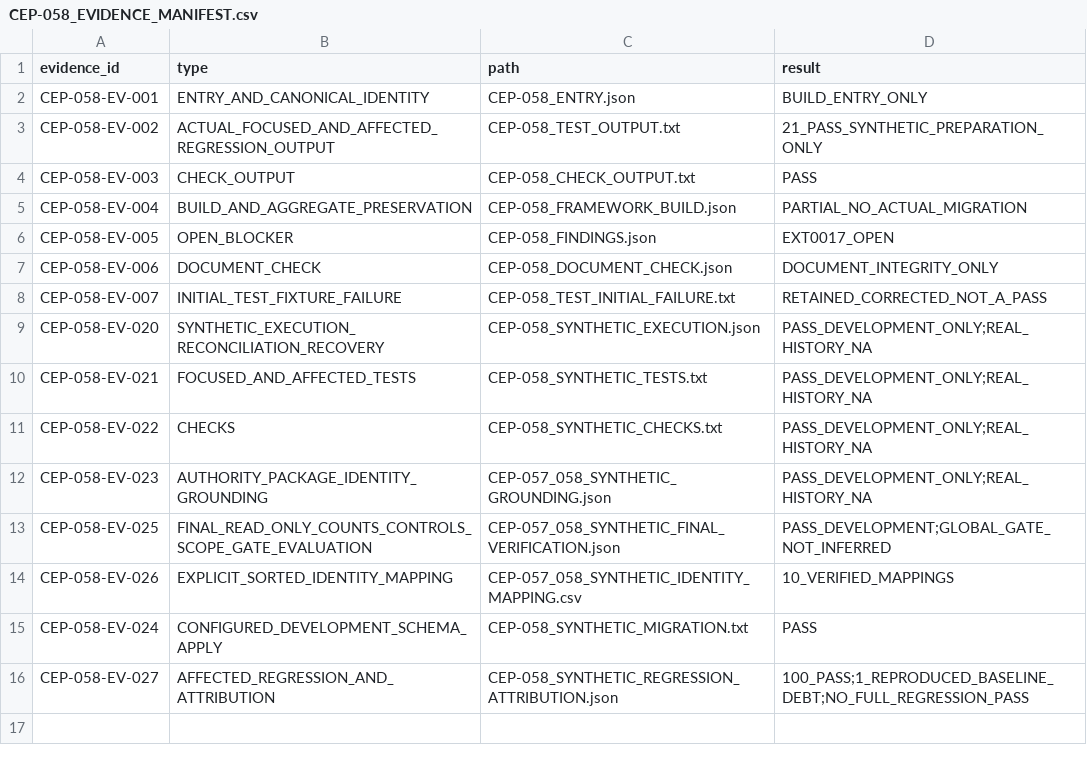
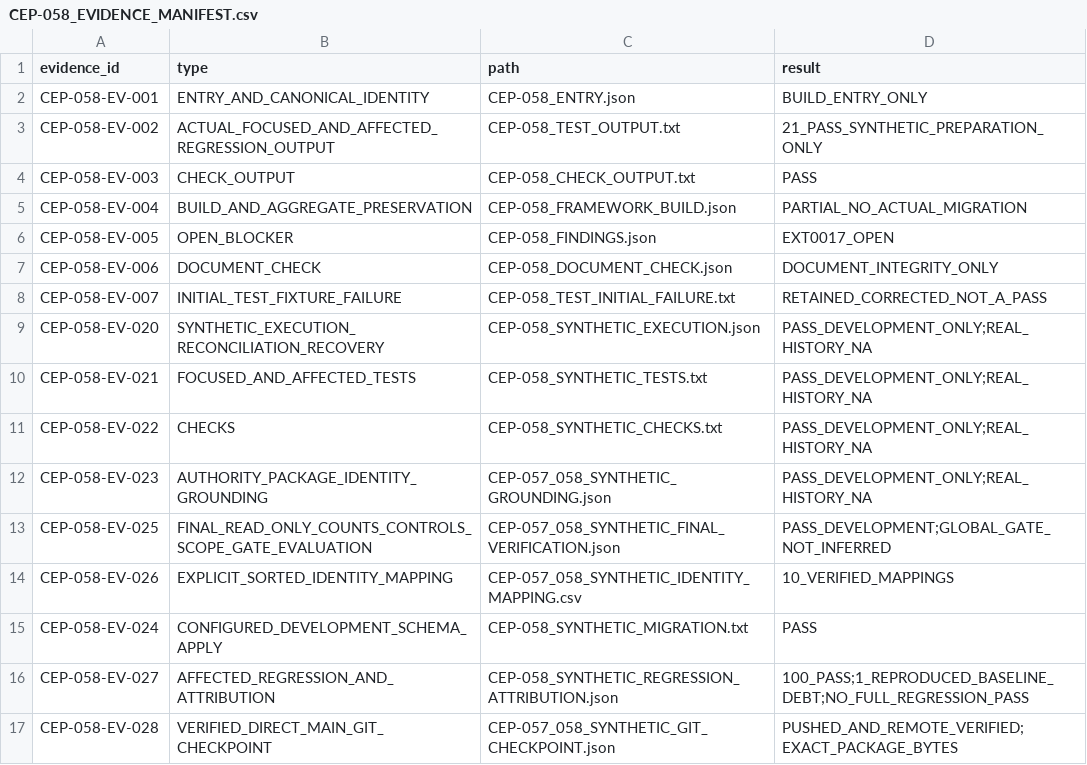
Before and after one commit to zerangzadeh/ConstructionCompanySolution, a CSV file: docs/governance/cep/evidence/CEP-058_EVIDENCE_MANIFEST.csv, drawn as a sheet; the diff names each change by its address in the sheet, - before the commit and + after, or states it on an @@ line.

```diff
--- a/docs/governance/cep/evidence/CEP-058_EVIDENCE_MANIFEST.csv
+++ b/docs/governance/cep/evidence/CEP-058_EVIDENCE_MANIFEST.csv
+row 17: CEP-058-EV-028 | VERIFIED_DIRECT_MAIN_GIT_CHECKPOINT | CEP-057_058_SYNTHETIC_GIT_CHECKPOINT.json | PUSHED_AND_REMOTE_VERIFIED;EXACT_PACKAGE_BYTES
```
Also changed, not shown: docs/governance/cep/evidence/CEP-057_CHANGE_MANIFEST.csv, docs/governance/cep/evidence/CEP-057_EVIDENCE_MANIFEST.csv, 5 other files.
